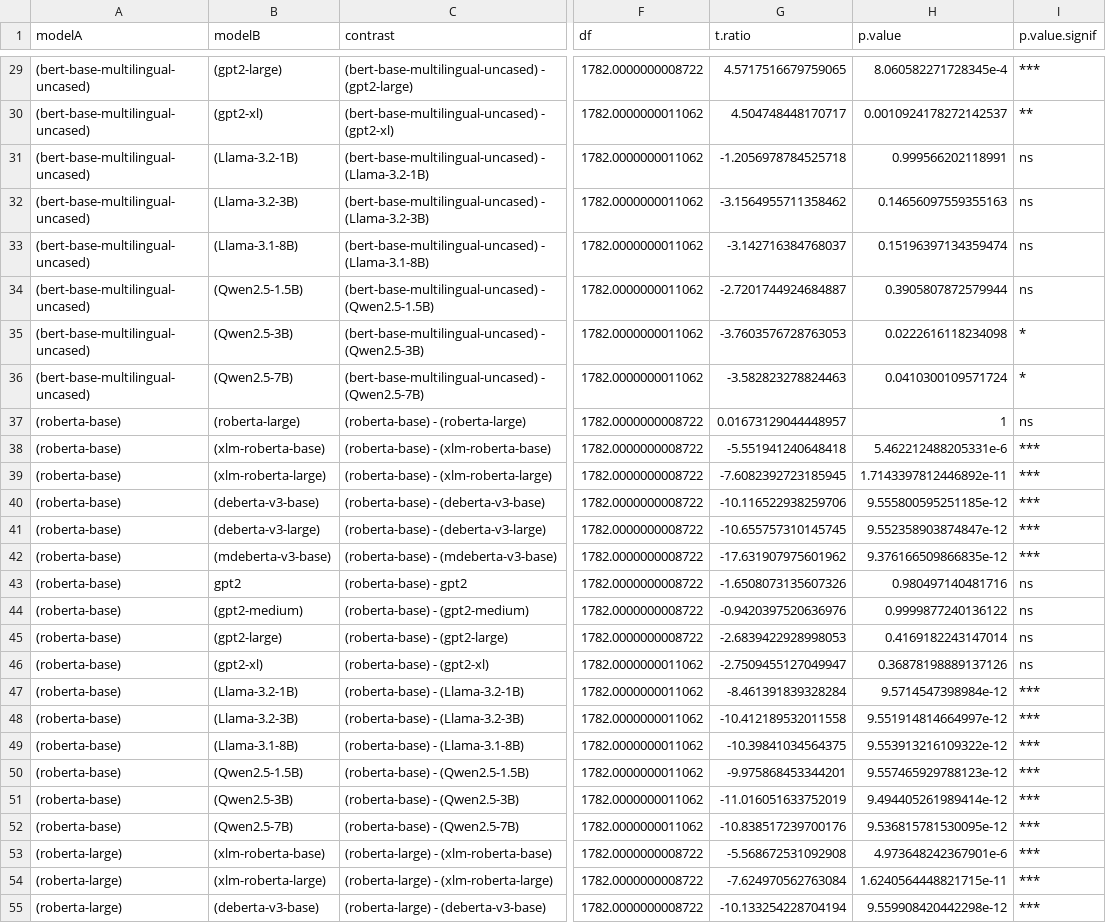
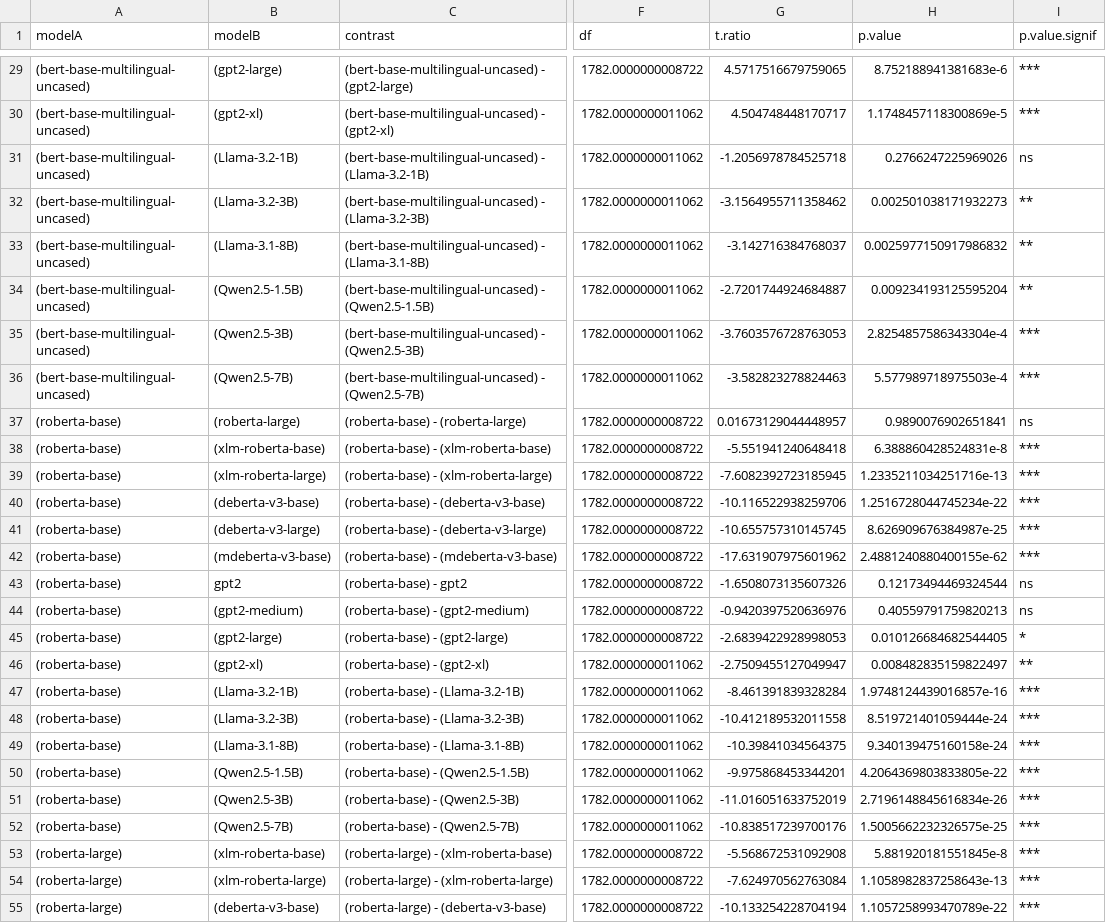
Before and after one commit to neurothew/exploring-homonym-rep-in-llm, a CSV file: statistics/results/df_zh_model_diff_on_best_dscore.csv, drawn as a sheet; only a part is shown, gaps mark what is left out; the diff covers the shown part only; the diff names each change by its address in the sheet, - before the commit and + after, or states it on an @@ line.

```diff
--- a/statistics/results/df_zh_model_diff_on_best_dscore.csv
+++ b/statistics/results/df_zh_model_diff_on_best_dscore.csv
-H29 (p.value): 8.060582271728345e-4
+H29 (p.value): 8.752188941381683e-6
-H30 (p.value): 0.0010924178272142537
+H30 (p.value): 1.1748457118300869e-5
-I30 (p.value.signif): **
+I30 (p.value.signif): ***
-H31 (p.value): 0.999566202118991
+H31 (p.value): 0.2766247225969026
-H32 (p.value): 0.14656097559355163
+H32 (p.value): 0.002501038171932273
-I32:I34 (p.value.signif): ns
+I32:I34 (p.value.signif): **
-H33 (p.value): 0.15196397134359474
+H33 (p.value): 0.0025977150917986832
-H34 (p.value): 0.3905807872579944
+H34 (p.value): 0.009234193125595204
-H35 (p.value): 0.0222616118234098
+H35 (p.value): 2.8254857586343304e-4
-I35:I36 (p.value.signif): *
+I35:I36 (p.value.signif): ***
-H36 (p.value): 0.0410300109571724
+H36 (p.value): 5.577989718975503e-4
-H37 (p.value): 1
+H37 (p.value): 0.9890076902651841
-H38 (p.value): 5.462212488205331e-6
+H38 (p.value): 6.388860428524831e-8
-H39 (p.value): 1.7143397812446892e-11
+H39 (p.value): 1.2335211034251716e-13
-H40 (p.value): 9.555800595251185e-12
+H40 (p.value): 1.2516728044745234e-22
-H41 (p.value): 9.552358903874847e-12
+H41 (p.value): 8.626909676384987e-25
-H42 (p.value): 9.376166509866835e-12
+H42 (p.value): 2.4881240880400155e-62
-H43 (p.value): 0.980497140481716
+H43 (p.value): 0.12173494469324544
-H44 (p.value): 0.9999877240136122
+H44 (p.value): 0.40559791759820213
-H45 (p.value): 0.4169182243147014
+H45 (p.value): 0.010126684682544405
-I45 (p.value.signif): ns
+I45 (p.value.signif): *
-H46 (p.value): 0.36878198889137126
+H46 (p.value): 0.008482835159822497
-I46 (p.value.signif): ns
+I46 (p.value.signif): **
-H47 (p.value): 9.5714547398984e-12
+H47 (p.value): 1.9748124439016857e-16
-H48 (p.value): 9.551914814664997e-12
+H48 (p.value): 8.519721401059444e-24
-H49 (p.value): 9.553913216109322e-12
+H49 (p.value): 9.340139475160158e-24
-H50 (p.value): 9.557465929788123e-12
+H50 (p.value): 4.2064369803833805e-22
-H51 (p.value): 9.494405261989414e-12
+H51 (p.value): 2.7196148845616834e-26
-H52 (p.value): 9.536815781530095e-12
+H52 (p.value): 1.5005662232326575e-25
-H53 (p.value): 4.973648242367901e-6
+H53 (p.value): 5.881920181551845e-8
-H54 (p.value): 1.6240564448821715e-11
+H54 (p.value): 1.1058982837258643e-13
-H55 (p.value): 9.559908420442298e-12
+H55 (p.value): 1.1057258993470789e-22
```
Also changed, not shown: 163 edited cells elsewhere in this file, statistics/results/df_en_model_diff_on_best_dscore.csv.
